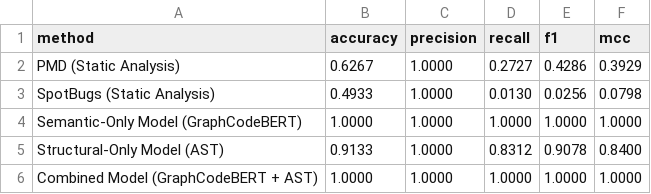
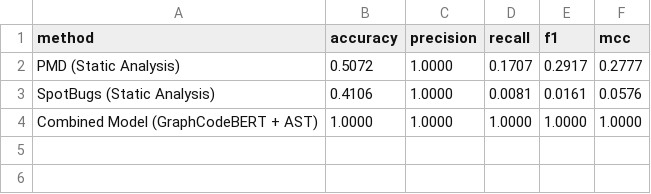
Before and after one commit to ThisaruYasanjith/J26-SE-361, a CSV file: Exceptions/results/summary_metrics.csv, drawn as a sheet.

Commit message:
Update the combined model and re evaluate

```diff
--- a/Exceptions/results/summary_metrics.csv
+++ b/Exceptions/results/summary_metrics.csv
@@ -1,6 +1,4 @@
 method,accuracy,precision,recall,f1,mcc
-PMD (Static Analysis),0.6267,1.0000,0.2727,0.4286,0.3929
-SpotBugs (Static Analysis),0.4933,1.0000,0.0130,0.0256,0.0798
-Semantic-Only Model (GraphCodeBERT),1.0000,1.0000,1.0000,1.0000,1.0000
-Structural-Only Model (AST),0.9133,1.0000,0.8312,0.9078,0.8400
+PMD (Static Analysis),0.5072,1.0000,0.1707,0.2917,0.2777
+SpotBugs (Static Analysis),0.4106,1.0000,0.0081,0.0161,0.0576
 Combined Model (GraphCodeBERT + AST),1.0000,1.0000,1.0000,1.0000,1.0000
```
Also changed, not shown: 3 other files.
